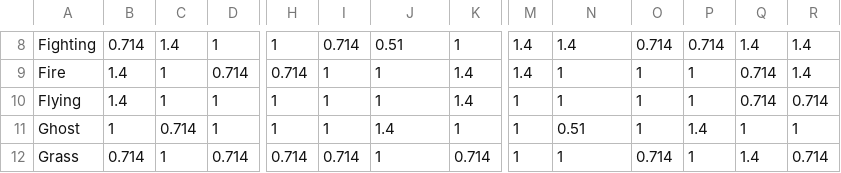
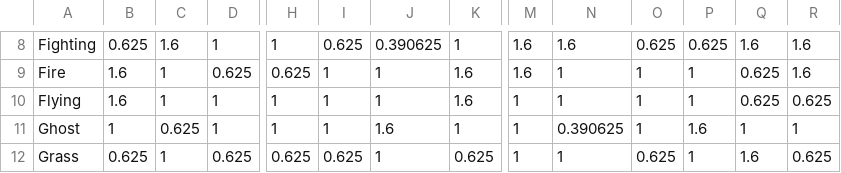
Before and after one commit to jakawell/dpsplus, a CSV file: src/assets/data/types.csv, drawn as a sheet; only a part is shown, gaps mark what is left out; the diff covers the shown part only; the diff names each change by its address in the sheet, - before the commit and + after, or states it on an @@ line.

```diff
--- a/src/assets/data/types.csv
+++ b/src/assets/data/types.csv
-B8: 0.714
+B8: 0.625
-C8: 1.4
+C8: 1.6
-I8: 0.714
+I8: 0.625
-J8: 0.51
+J8: 0.390625
-M8:M9: 1.4
+M8:M9: 1.6
-N8: 1.4
+N8: 1.6
-O8: 0.714
+O8: 0.625
-P8: 0.714
+P8: 0.625
-Q8: 1.4
+Q8: 1.6
-R8:R9: 1.4
+R8:R9: 1.6
-B9:B10: 1.4
+B9:B10: 1.6
-D9: 0.714
+D9: 0.625
-H9: 0.714
+H9: 0.625
-K9:K10: 1.4
+K9:K10: 1.6
-Q9:Q10: 0.714
+Q9:Q10: 0.625
-R10: 0.714
+R10: 0.625
-C11: 0.714
+C11: 0.625
-J11: 1.4
+J11: 1.6
-N11: 0.51
+N11: 0.390625
-P11: 1.4
+P11: 1.6
-B12: 0.714
+B12: 0.625
-D12: 0.714
+D12: 0.625
-H12: 0.714
+H12: 0.625
-I12: 0.714
+I12: 0.625
-K12: 0.714
+K12: 0.625
-O12: 0.714
+O12: 0.625
-Q12: 1.4
+Q12: 1.6
-R12: 0.714
+R12: 0.625
```
Also changed, not shown: 87 edited cells elsewhere in this file.
